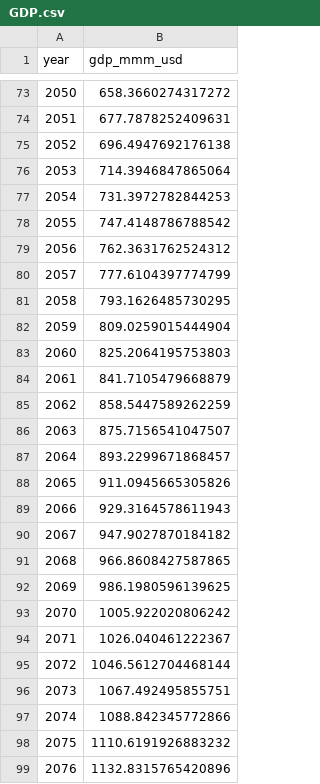
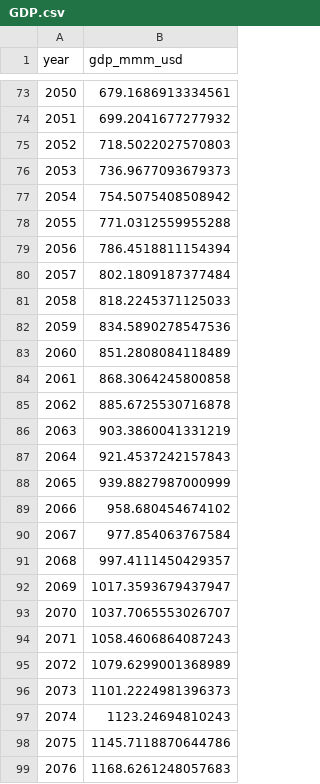
Before and after one commit to sisepuede-framework/ssp_uganda_data, a CSV file: data_processing/output_data/GDP.csv, drawn as a sheet; only a part is shown, gaps mark what is left out; the diff covers the shown part only.

```diff
--- a/data_processing/output_data/GDP.csv
+++ b/data_processing/output_data/GDP.csv
@@ -73,27 +73,27 @@ year,gdp_mmm_usd
-2050,658.3660274317272
-2051,677.7878252409631
-2052,696.4947692176138
-2053,714.3946847865064
-2054,731.3972782844253
-2055,747.4148786788542
-2056,762.3631762524312
-2057,777.6104397774799
-2058,793.1626485730295
-2059,809.0259015444904
-2060,825.2064195753803
-2061,841.7105479668879
-2062,858.5447589262259
-2063,875.7156541047507
-2064,893.2299671868457
-2065,911.0945665305826
-2066,929.3164578611943
-2067,947.9027870184182
-2068,966.8608427587865
-2069,986.1980596139625
-2070,1005.922020806242
-2071,1026.040461222367
-2072,1046.5612704468144
-2073,1067.492495855751
-2074,1088.842345772866
-2075,1110.6191926883232
-2076,1132.8315765420896
+2050,679.1686913334561
+2051,699.2041677277932
+2052,718.5022027570803
+2053,736.9677093679373
+2054,754.5075408508942
+2055,771.0312559955288
+2056,786.4518811154394
+2057,802.1809187377484
+2058,818.2245371125033
+2059,834.5890278547536
+2060,851.2808084118489
+2061,868.3064245800858
+2062,885.6725530716878
+2063,903.3860041331219
+2064,921.4537242157843
+2065,939.8827987000999
+2066,958.680454674102
+2067,977.854063767584
+2068,997.4111450429357
+2069,1017.3593679437947
+2070,1037.7065553026707
+2071,1058.4606864087243
+2072,1079.6299001368989
+2073,1101.2224981396373
+2074,1123.24694810243
+2075,1145.7118870644786
+2076,1168.6261248057683
```
Also changed, not shown: 51 edited cells elsewhere in this file, 1 other file.
